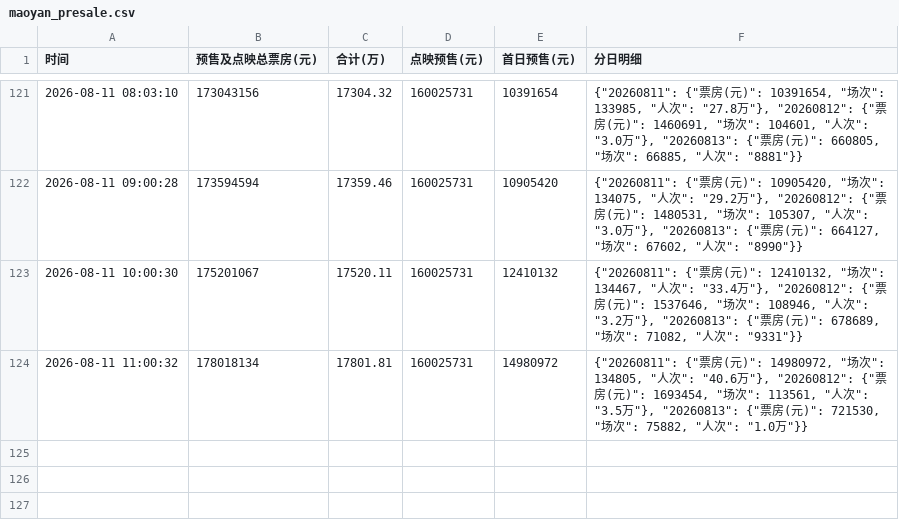
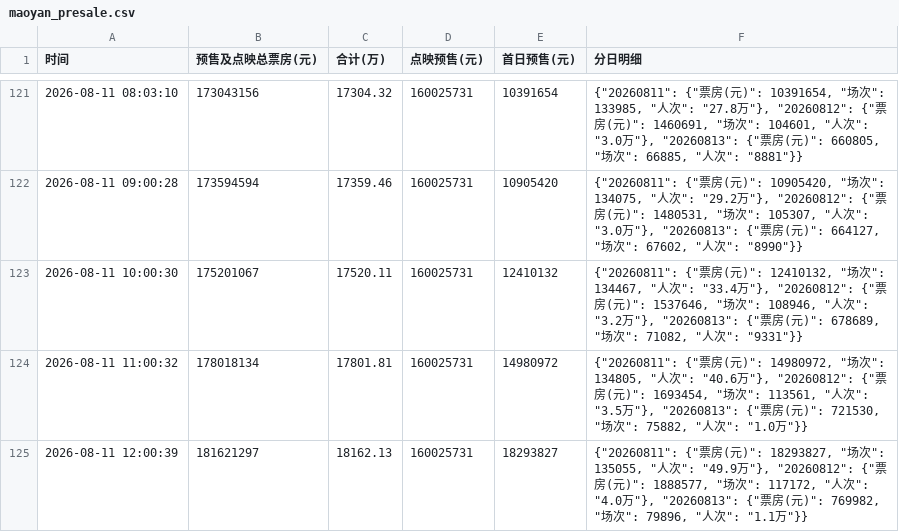
Before and after one commit to vshg245/maoyan-presale, a CSV file: maoyan_presale.csv, drawn as a sheet; only a part is shown, gaps mark what is left out; the diff names each change by its address in the sheet, - before the commit and + after, or states it on an @@ line.

Commit message:
chore: update presale data 2026-08-11 12:00

```diff
--- a/maoyan_presale.csv
+++ b/maoyan_presale.csv
+row 125: 2026-08-11 12:00:39 | 181621297 | 18162.13 | 160025731 | 18293827 | {"20260811": {"票房(元)": 18293827, "场次": 135055, "人次": "49.9万"}, "20260812": {"票房(元)": 1888577, "场次": 117172, "人次": "4.0万"}, "20260813": {"票房(元)": 769982, "场次": 79896, "人次": "1.1万"}}
```
